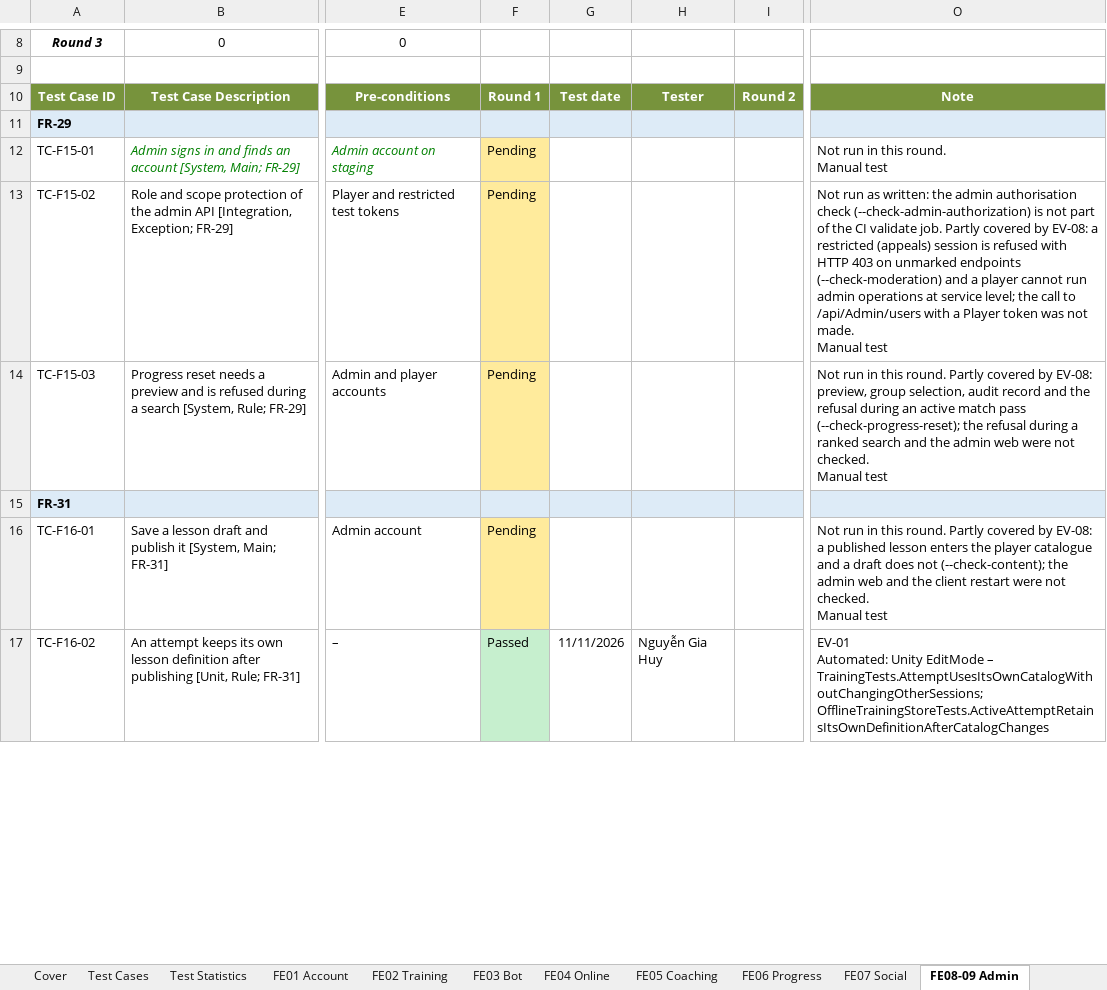
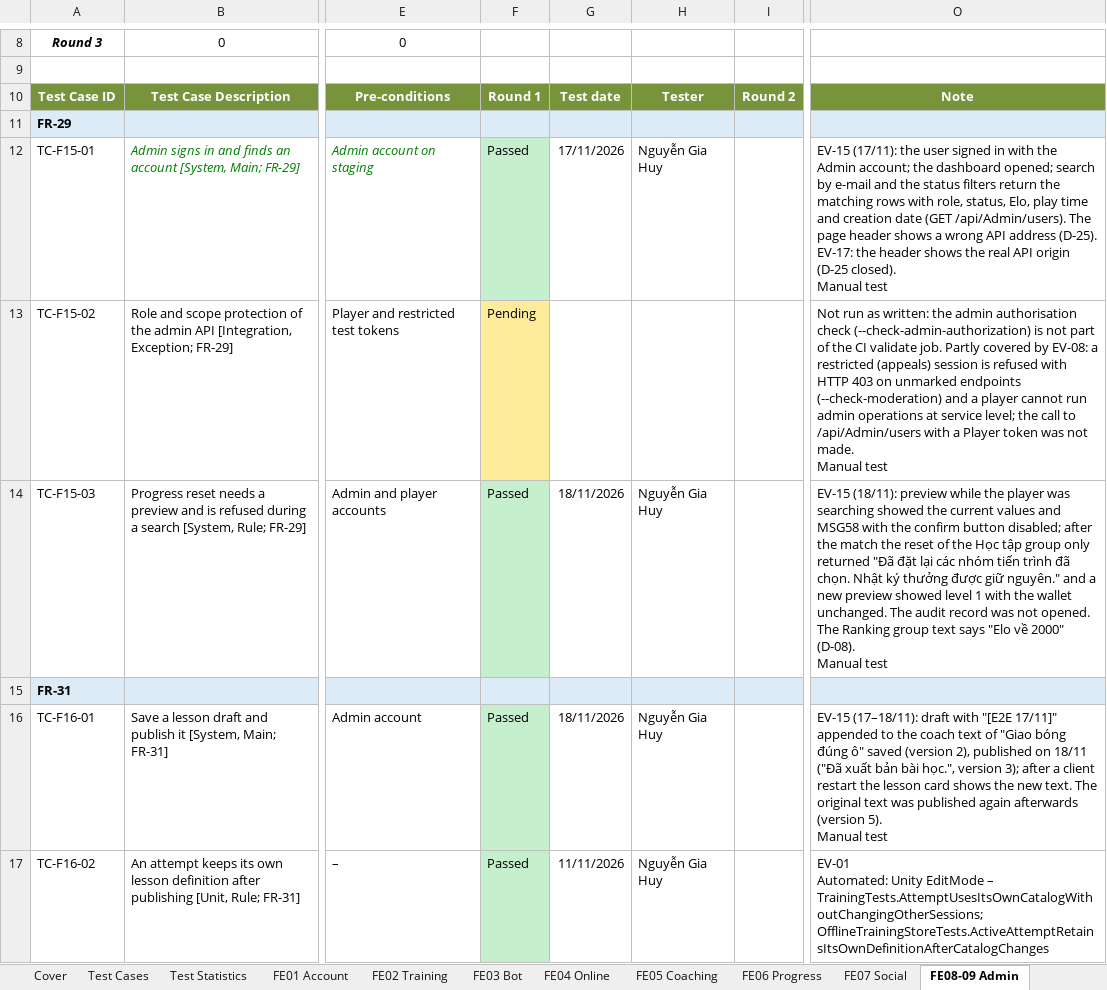
Before and after one commit to Tad-Min/PickleVerse, an Excel workbook: Doc/Project_report/Report/Report5_Test Report.xlsx, sheet FE08-09 Admin, drawn as a sheet; only a part is shown, gaps mark what is left out; values as stored, in another font and other column widths than the file's, no borders; ↵ is a line break in a cell; the diff covers the shown part only; the diff names each change by its address in the sheet, - before the commit and + after, or states it on an @@ line.

Commit message:
docs(report): regenerate Reports 1 to 7 and the workbooks [skip ci]
Report 3 v1.5, Report 5 v1.7 (129 cases: 101 passed, 1 failed, 27
pending; 32 defects, 22 closed), Report 6 v1.4, Report 7, the Test Report
workbook v1.6, the Unit Test workbook, the tracking workbook and the
schedule, generated by build_all.ps1 from the scripts of the previous
commit.

```diff
--- a/Doc/Project_report/Report/Report5_Test Report.xlsx (sheet FE08-09 Admin)
+++ b/Doc/Project_report/Report/Report5_Test Report.xlsx (sheet FE08-09 Admin)
-F12: Pending
+F12: Passed
-F12 fill: #FFEB9C
+F12 fill: #C6EFCE
-G12: (empty)
+G12: 17/11/2026
-H12: (empty)
+H12: Nguyễn Gia Huy
-O12: Not run in this round. ↵ Manual test
+O12: EV-15 (17/11): the user signed in with the Admin account; the dashboard opened; search by e-mail and the status filters return the matching rows with role, status, Elo, play time and creation date (GET /api/Admin/users). The page header shows a wrong API address (D-25). EV-17: the header shows the real API origin (D-25 closed). ↵ Manual test
-F14: Pending
+F14: Passed
-F14 fill: #FFEB9C
+F14 fill: #C6EFCE
-G14: (empty)
+G14: 18/11/2026
-H14: (empty)
+H14: Nguyễn Gia Huy
-O14: Not run in this round. Partly covered by EV-08: preview, group selection, audit record and the refusal during an active match pass (--check-progress-reset); the refusal during a ranked search and the admin web were not checked. ↵ Manual test
+O14: EV-15 (18/11): preview while the player was searching showed the current values and MSG58 with the confirm button disabled; after the match the reset of the Học tập group only returned "Đã đặt lại các nhóm tiến trình đã chọn. Nhật ký thưởng được giữ nguyên." and a new preview showed level 1 with the wallet unchanged. The audit record was not opened. The Ranking group text says "Elo về 2000" (D-08). ↵ Manual test
-F16: Pending
+F16: Passed
-F16 fill: #FFEB9C
+F16 fill: #C6EFCE
-G16: (empty)
+G16: 18/11/2026
-H16: (empty)
+H16: Nguyễn Gia Huy
-O16: Not run in this round. Partly covered by EV-08: a published lesson enters the player catalogue and a draft does not (--check-content); the admin web and the client restart were not checked. ↵ Manual test
+O16: EV-15 (17–18/11): draft with "[E2E 17/11]" appended to the coach text of "Giao bóng đúng ô" saved (version 2), published on 18/11 ("Đã xuất bản bài học.", version 3); after a client restart the lesson card shows the new text. The original text was published again afterwards (version 5). ↵ Manual test
```
Also changed, not shown: 27 edited cells and cell formats elsewhere in this sheet, sheet Defects, sheet FE07 Social, sheet States, sheet FE04 Online, sheet Test Statistics, sheet Cover, 8 more sheets, formulas that keep their value, Doc/Project_report/Report/PickleVerse_Project_Tracking.xlsx, Doc/Project_report/Report/Report5_Unit Test.xlsx, 8 other files.
